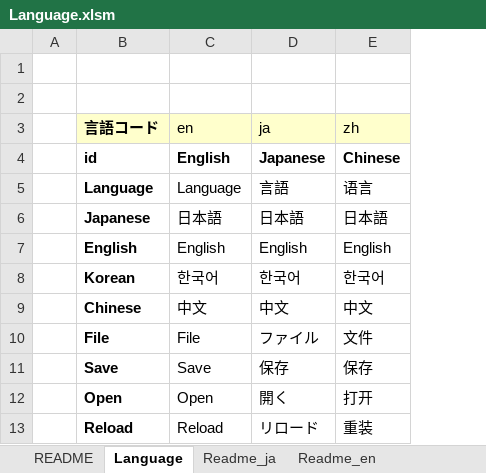
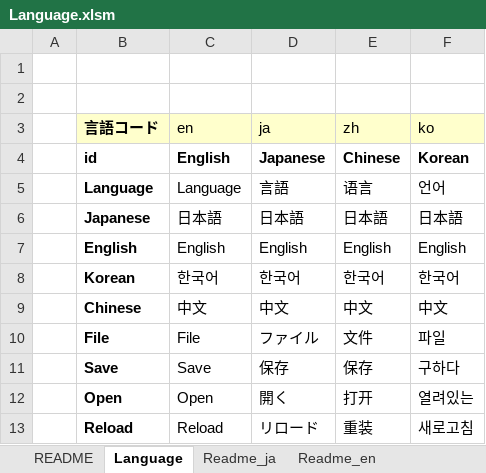
Before and after one commit to akt-sMain/JMPPlayer, an Excel workbook: Language.xlsm, sheet Language, drawn as a sheet; only a part is shown; values as stored, in another font and other column widths than the file's, no borders; charts and pictures not drawn; the diff names each change by its address in the sheet, - before the commit and + after, or states it on an @@ line.

```diff
--- a/Language.xlsm (sheet Language)
+++ b/Language.xlsm (sheet Language)
+column F (ko), rows 4-13: Korean | 언어 | 日本語 | English | 한국어 | 中文 | 파일 | 구하다 | 열려있는 | 새로고침
```
Also changed, not shown: charts or pictures, 28 other files.
